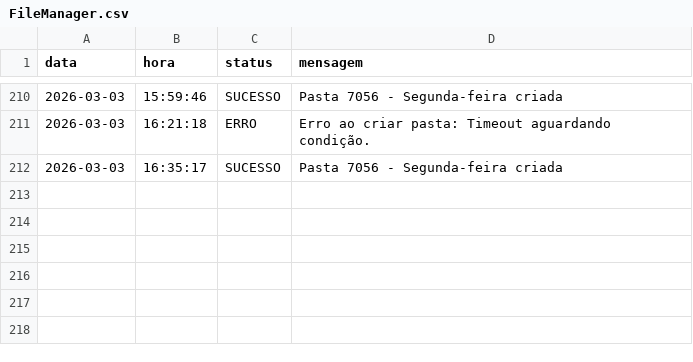
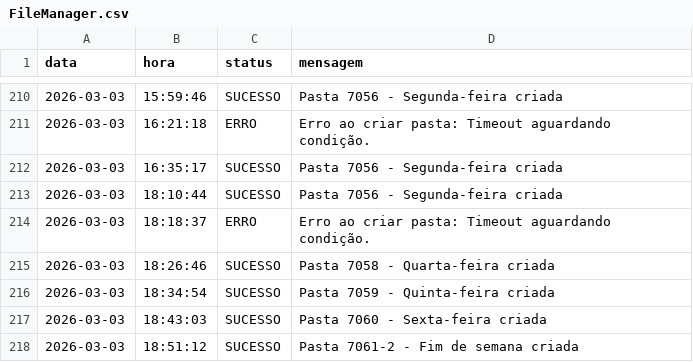
Before and after one commit to Krat-s/o_hoje_files, a CSV file: Global/Logs/FileManager.csv, drawn as a sheet; only a part is shown, gaps mark what is left out; the diff names each change by its address in the sheet, - before the commit and + after, or states it on an @@ line.

```diff
--- a/Global/Logs/FileManager.csv
+++ b/Global/Logs/FileManager.csv
+row 213: 2026-03-03 | 18:10:44 | SUCESSO | Pasta 7056 - Segunda-feira criada
+row 214: 2026-03-03 | 18:18:37 | ERRO | Erro ao criar pasta: Timeout aguardando condição.
+row 215: 2026-03-03 | 18:26:46 | SUCESSO | Pasta 7058 - Quarta-feira criada
+row 216: 2026-03-03 | 18:34:54 | SUCESSO | Pasta 7059 - Quinta-feira criada
+row 217: 2026-03-03 | 18:43:03 | SUCESSO | Pasta 7060 - Sexta-feira criada
+row 218: 2026-03-03 | 18:51:12 | SUCESSO | Pasta 7061-2 - Fim de semana criada
```
Also changed, not shown: Global/Logs/All_in_one.csv, Global/Logs/Wedding.csv, 6 other files.
